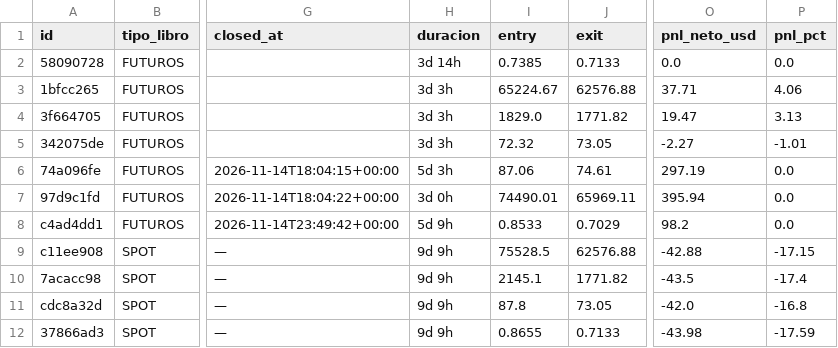
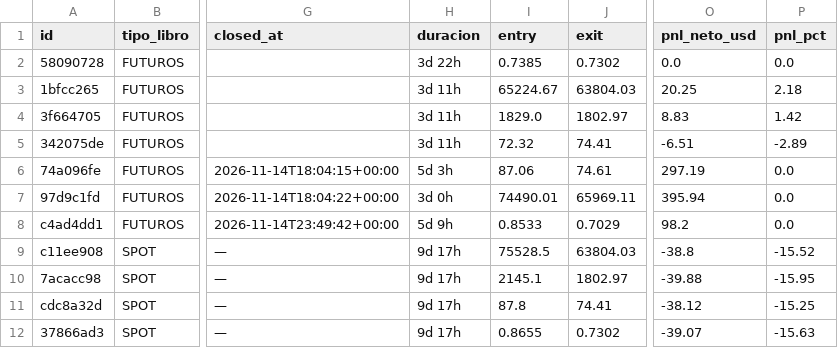
Before and after one commit to juanpabloruizru-boop/quant-arena, a CSV file: ledger/trades_statistical_log.csv, drawn as a sheet; only a part is shown, gaps mark what is left out; the diff names each change by its address in the sheet, - before the commit and + after, or states it on an @@ line.

```diff
--- a/ledger/trades_statistical_log.csv
+++ b/ledger/trades_statistical_log.csv
-H2 (duracion): 3d 14h
+H2 (duracion): 3d 22h
-J2 (exit): 0.7133
+J2 (exit): 0.7302
-H3:H5 (duracion): 3d 3h
+H3:H5 (duracion): 3d 11h
-J3 (exit): 62576.88
+J3 (exit): 63804.03
-O3 (pnl_neto_usd): 37.71
+O3 (pnl_neto_usd): 20.25
-P3 (pnl_pct): 4.06
+P3 (pnl_pct): 2.18
-J4 (exit): 1771.82
+J4 (exit): 1802.97
-O4 (pnl_neto_usd): 19.47
+O4 (pnl_neto_usd): 8.83
-P4 (pnl_pct): 3.13
+P4 (pnl_pct): 1.42
-J5 (exit): 73.05
+J5 (exit): 74.41
-O5 (pnl_neto_usd): -2.27
+O5 (pnl_neto_usd): -6.51
-P5 (pnl_pct): -1.01
+P5 (pnl_pct): -2.89
-H9:H12 (duracion): 9d 9h
+H9:H12 (duracion): 9d 17h
-J9 (exit): 62576.88
+J9 (exit): 63804.03
-O9 (pnl_neto_usd): -42.88
+O9 (pnl_neto_usd): -38.8
-P9 (pnl_pct): -17.15
+P9 (pnl_pct): -15.52
-J10 (exit): 1771.82
+J10 (exit): 1802.97
-O10 (pnl_neto_usd): -43.5
+O10 (pnl_neto_usd): -39.88
-P10 (pnl_pct): -17.4
+P10 (pnl_pct): -15.95
-J11 (exit): 73.05
+J11 (exit): 74.41
-O11 (pnl_neto_usd): -42.0
+O11 (pnl_neto_usd): -38.12
-P11 (pnl_pct): -16.8
+P11 (pnl_pct): -15.25
-J12 (exit): 0.7133
+J12 (exit): 0.7302
-O12 (pnl_neto_usd): -43.98
+O12 (pnl_neto_usd): -39.07
-P12 (pnl_pct): -17.59
+P12 (pnl_pct): -15.63
```
Also changed, not shown: ledger/audit_futures.csv, ledger/audit_spot.csv, 4 other files.
